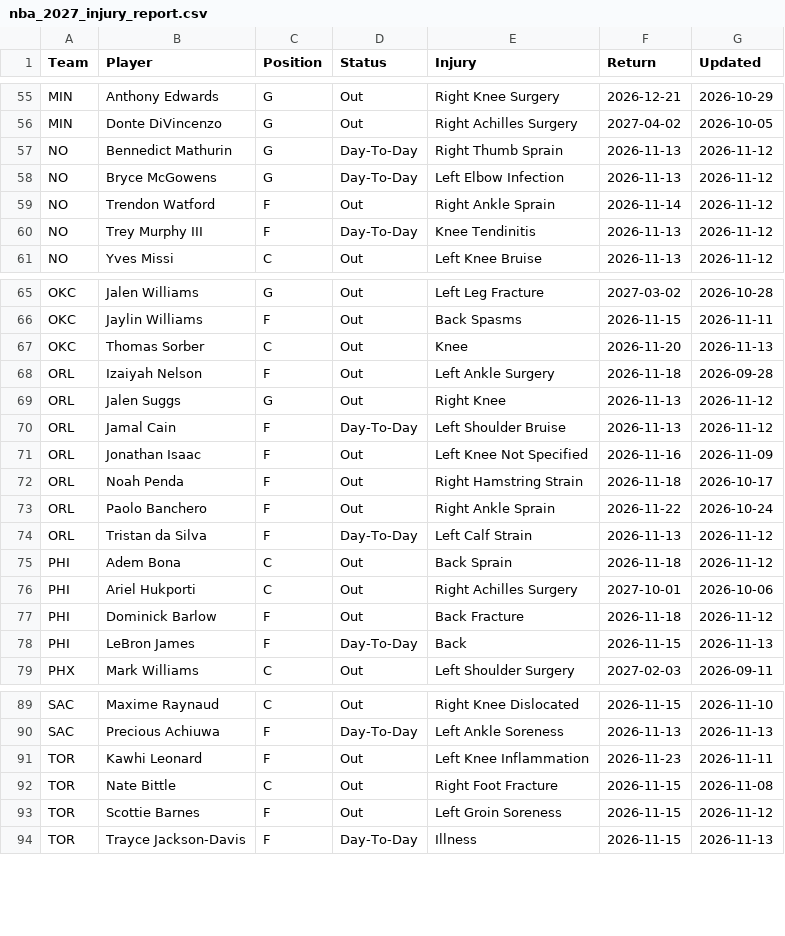
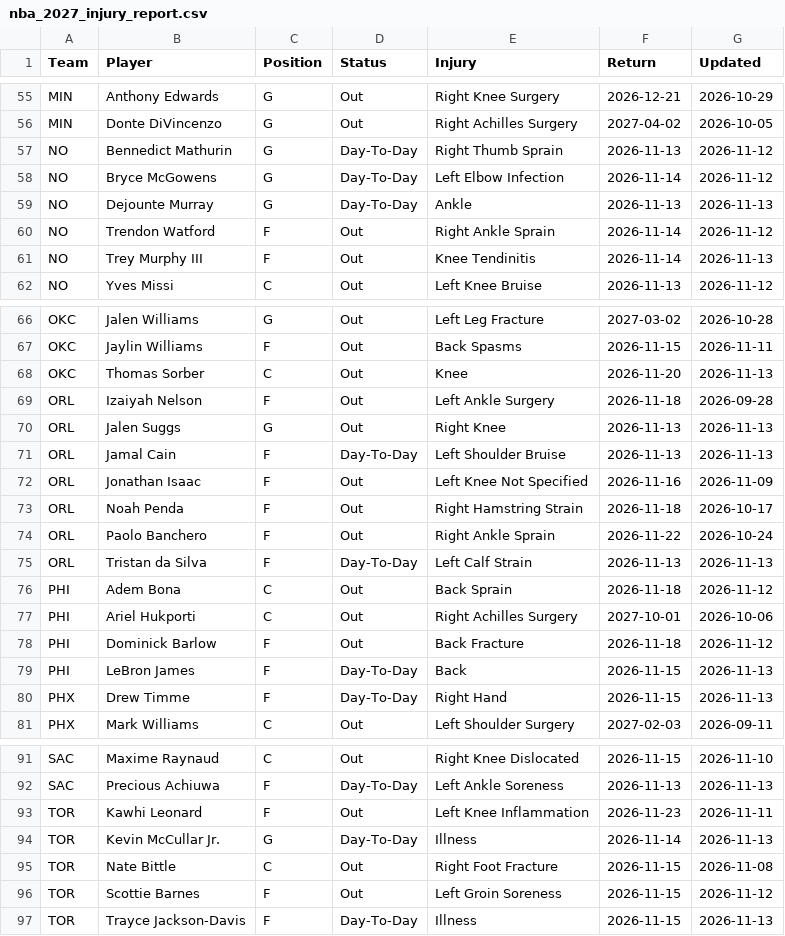
Before and after one commit to HitByOne/NBAData, a CSV file: site/data/nba_2027_injury_report.csv, drawn as a sheet; only a part is shown, gaps mark what is left out.

```diff
--- a/site/data/nba_2027_injury_report.csv
+++ b/site/data/nba_2027_injury_report.csv
@@ -57,5 +57,6 @@ MIN,Donte DiVincenzo,G,Out,Right Achilles Surgery,2027-04-02,2026-10-05
 NO,Bennedict Mathurin,G,Day-To-Day,Right Thumb Sprain,2026-11-13,2026-11-12
-NO,Bryce McGowens,G,Day-To-Day,Left Elbow Infection,2026-11-13,2026-11-12
+NO,Bryce McGowens,G,Day-To-Day,Left Elbow Infection,2026-11-14,2026-11-12
+NO,Dejounte Murray,G,Day-To-Day,Ankle,2026-11-13,2026-11-13
 NO,Trendon Watford,F,Out,Right Ankle Sprain,2026-11-14,2026-11-12
-NO,Trey Murphy III,F,Day-To-Day,Knee Tendinitis,2026-11-13,2026-11-12
+NO,Trey Murphy III,F,Out,Knee Tendinitis,2026-11-14,2026-11-13
 NO,Yves Missi,C,Out,Left Knee Bruise,2026-11-13,2026-11-12
@@ -68,4 +69,4 @@ OKC,Thomas Sorber,C,Out,Knee,2026-11-20,2026-11-13
 ORL,Izaiyah Nelson,F,Out,Left Ankle Surgery,2026-11-18,2026-09-28
-ORL,Jalen Suggs,G,Out,Right Knee,2026-11-13,2026-11-12
-ORL,Jamal Cain,F,Day-To-Day,Left Shoulder Bruise,2026-11-13,2026-11-12
+ORL,Jalen Suggs,G,Out,Right Knee,2026-11-13,2026-11-13
+ORL,Jamal Cain,F,Day-To-Day,Left Shoulder Bruise,2026-11-13,2026-11-13
 ORL,Jonathan Isaac,F,Out,Left Knee Not Specified,2026-11-16,2026-11-09
@@ -73,3 +74,3 @@ ORL,Noah Penda,F,Out,Right Hamstring Strain,2026-11-18,2026-10-17
 ORL,Paolo Banchero,F,Out,Right Ankle Sprain,2026-11-22,2026-10-24
-ORL,Tristan da Silva,F,Day-To-Day,Left Calf Strain,2026-11-13,2026-11-12
+ORL,Tristan da Silva,F,Day-To-Day,Left Calf Strain,2026-11-13,2026-11-13
 PHI,Adem Bona,C,Out,Back Sprain,2026-11-18,2026-11-12
@@ -78,2 +79,3 @@ PHI,Dominick Barlow,F,Out,Back Fracture,2026-11-18,2026-11-12
 PHI,LeBron James,F,Day-To-Day,Back,2026-11-15,2026-11-13
+PHX,Drew Timme,F,Day-To-Day,Right Hand,2026-11-15,2026-11-13
 PHX,Mark Williams,C,Out,Left Shoulder Surgery,2027-02-03,2026-09-11
@@ -91,2 +93,3 @@ SAC,Precious Achiuwa,F,Day-To-Day,Left Ankle Soreness,2026-11-13,2026-11-13
 TOR,Kawhi Leonard,F,Out,Left Knee Inflammation,2026-11-23,2026-11-11
+TOR,Kevin McCullar Jr.,G,Day-To-Day,Illness,2026-11-14,2026-11-13
 TOR,Nate Bittle,C,Out,Right Foot Fracture,2026-11-15,2026-11-08
```
Also changed, not shown: site/data/nba_2027_backtest.csv, site/data/nba_2027_prop_odds_status.csv, 1 other file.
